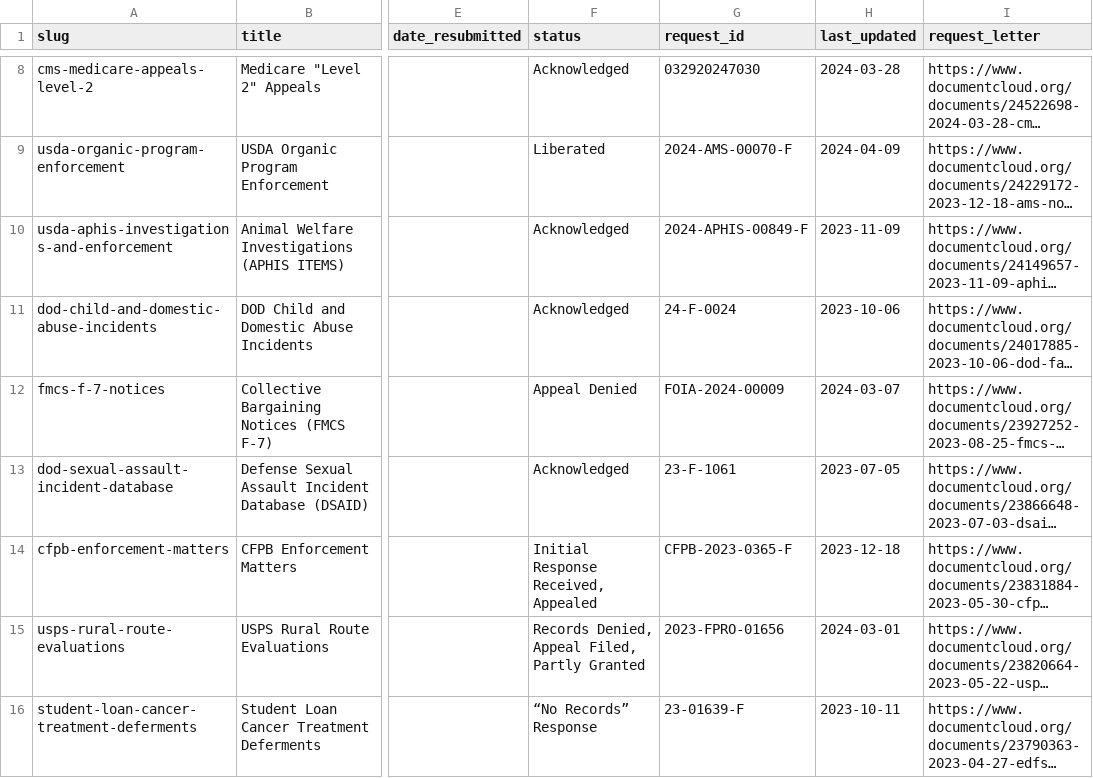
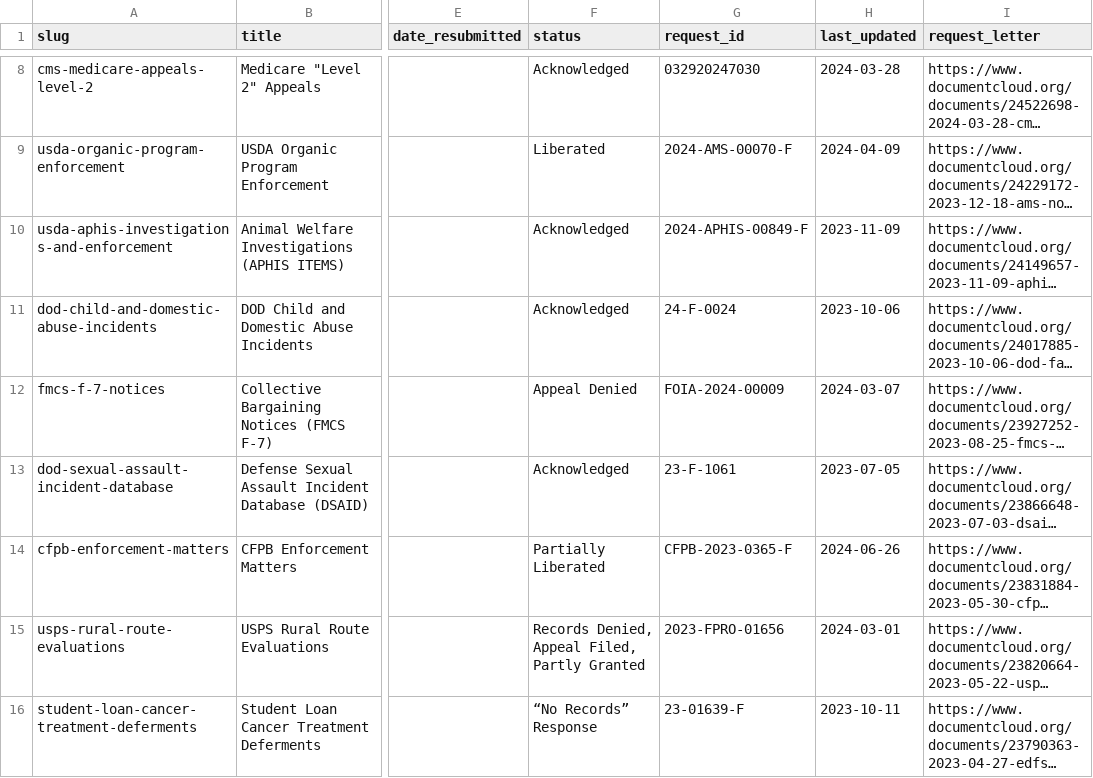
Before and after one commit to data-liberation-project/dlp-metadata, a CSV file: data/requests.csv, drawn as a sheet; only a part is shown, gaps mark what is left out; long unchanged cells end in …; the diff names each change by its address in the sheet, - before the commit and + after, or states it on an @@ line.

```diff
--- a/data/requests.csv
+++ b/data/requests.csv
-F14 (status): Initial Response Received, Appealed
+F14 (status): Partially Liberated
-H14 (last_updated): 2023-12-18
+H14 (last_updated): 2024-06-26
```
Also changed, not shown: data/updates.csv.
